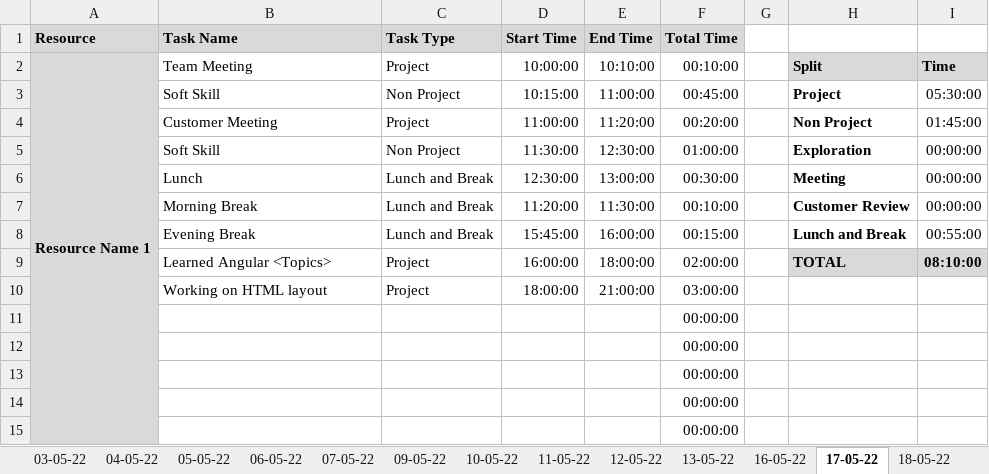
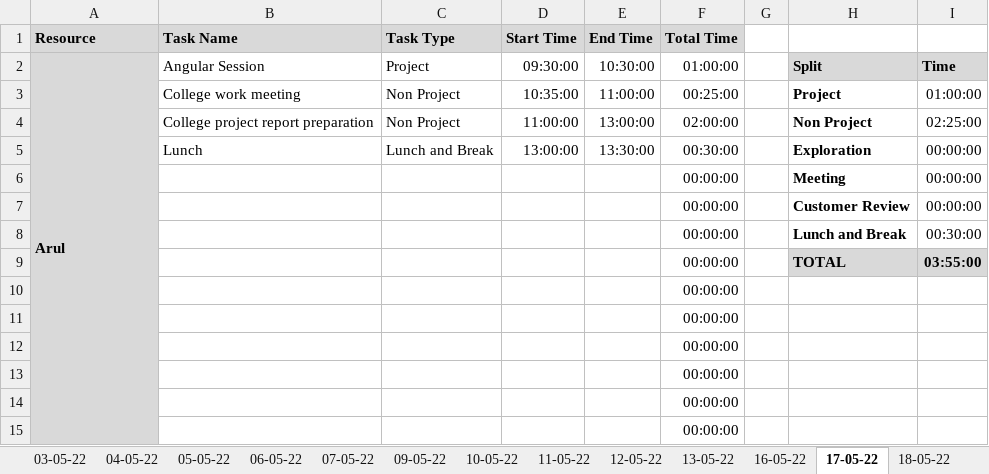
Before and after one commit to TEAM-EUPHORIA/TEAM-EUPHORIA-TMS, an Excel workbook: Process/Timesheet/PTW-Timesheet.xlsx, sheet 17-05-22, drawn as a sheet; only a part is shown; values as stored, in another font and other column widths than the file's, no borders; conditional formats not drawn; removed rows and columns are numbered as before the commit, all else as after; the diff covers the shown part only; the diff names each change by its address in the sheet, - before the commit and + after, or states it on an @@ line.

```diff
--- a/Process/Timesheet/PTW-Timesheet.xlsx (sheet 17-05-22)
+++ b/Process/Timesheet/PTW-Timesheet.xlsx (sheet 17-05-22)
-A2 (Resource): Resource Name 1
+A2 (Resource): Arul
-B2 (Task Name): Team Meeting
+B2 (Task Name): Angular Session
-D2 (Start Time): 10:00:00
+D2 (Start Time): 09:30:00
-E2 (End Time): 10:10:00
+E2 (End Time): 10:30:00
-F2 (Total Time): 00:10:00
+F2 (Total Time): 01:00:00
-B3 (Task Name): Soft Skill
+B3 (Task Name): College work meeting
-D3 (Start Time): 10:15:00
+D3 (Start Time): 10:35:00
-F3 (Total Time): 00:45:00
+F3 (Total Time): 00:25:00
-I3: 05:30:00
+I3: 01:00:00
-B4 (Task Name): Customer Meeting
+B4 (Task Name): College project report preparation
-C4 (Task Type): Project
+C4 (Task Type): Non Project
-E4 (End Time): 11:20:00
+E4 (End Time): 13:00:00
-F4 (Total Time): 00:20:00
+F4 (Total Time): 02:00:00
-I4: 01:45:00
+I4: 02:25:00
-row 5:  | Soft Skill | Non Project | 11:30:00 | 12:30:00 | 01:00:00 |  | Exploration | 00:00:00
-D5 (Start Time): 12:30:00
+D5 (Start Time): 13:00:00
-E5 (End Time): 13:00:00
+E5 (End Time): 13:30:00
-H5: Meeting
+H5: Exploration
-row 7:  | Morning Break | Lunch and Break | 11:20:00 | 11:30:00 | 00:10:00 |  | Customer Review | 00:00:00
-row 8:  | Evening Break | Lunch and Break | 15:45:00 | 16:00:00 | 00:15:00 |  | Lunch and Break | 00:55:00
-row 9:  | Learned Angular <Topics> | Project | 16:00:00 | 18:00:00 | 02:00:00 |  | TOTAL | 08:10:00
-row 10:  | Working on HTML layout | Project | 18:00:00 | 21:00:00 | 03:00:00
@@ row 21 moved to row 6: 00:00:00 @@
+row 7:  |  |  |  |  | 00:00:00 |  | Customer Review | 00:00:00
+row 8:  |  |  |  |  | 00:00:00 |  | Lunch and Break | 00:30:00
+row 9:  |  |  |  |  | 00:00:00 |  | TOTAL | 03:55:00
+row 10:  |  |  |  |  | 00:00:00
```
Also changed, not shown: 18 added rows, 17 removed rows and 9 edited cells elsewhere in this sheet, sheet 18-05-22, sheet 12-05-22, sheet 13-05-22, sheet 11-05-22, sheet 16-05-22, other sheet tabs, formulas that keep their value.
